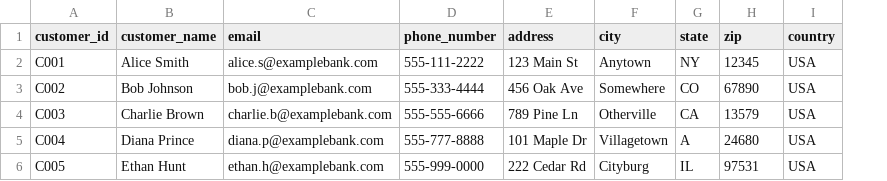
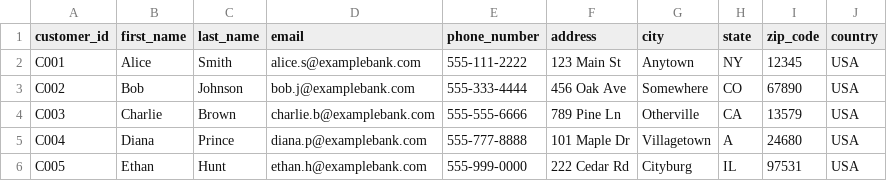
Before and after one commit to tauseef1234/Datasets, a CSV file: customer.csv, drawn as a sheet; removed rows and columns are numbered as before the commit, all else as after; the diff names each change by its address in the sheet, - before the commit and + after, or states it on an @@ line.

Commit message:
Update customer.csv

```diff
--- a/customer.csv
+++ b/customer.csv
-column B (customer_name), rows 2-6: Alice Smith | Bob Johnson | Charlie Brown | Diana Prince | Ethan Hunt
+column B (first_name), rows 2-6: Alice | Bob | Charlie | Diana | Ethan
+column C (last_name), rows 2-6: Smith | Johnson | Brown | Prince | Hunt
-I1: zip
+I1: zip_code
```
